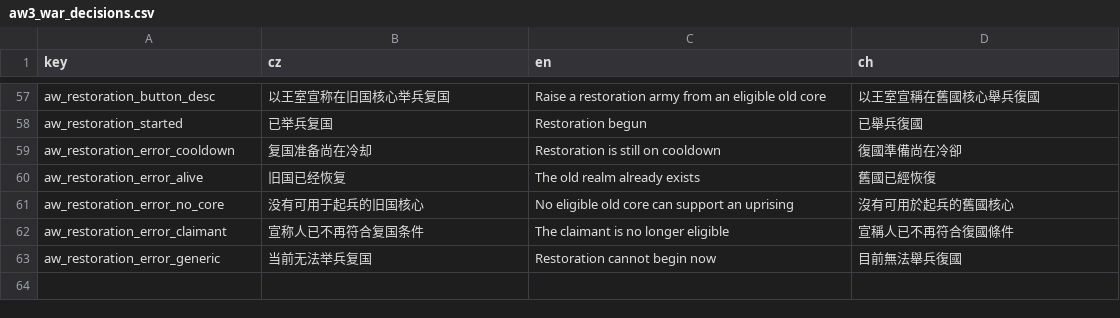
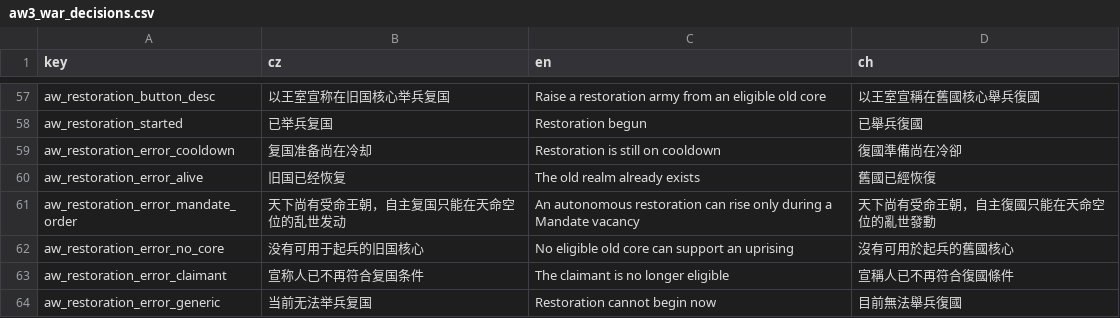
Before and after one commit to monpai-lover/AncientWarfare3.0, a CSV file: Locales/aw3_war_decisions.csv, drawn as a sheet; only a part is shown, gaps mark what is left out.

```diff
--- a/Locales/aw3_war_decisions.csv
+++ b/Locales/aw3_war_decisions.csv
@@ -60,2 +60,3 @@ aw_restoration_error_cooldown,复国准备尚在冷却,Restoration is still on c
 aw_restoration_error_alive,旧国已经恢复,The old realm already exists,舊國已經恢復
+aw_restoration_error_mandate_order,天下尚有受命王朝，自主复国只能在天命空位的乱世发动,An autonomous restoration can rise only during a Mandate vacancy,天下尚有受命王朝，自主復國只能在天命空位的亂世發動
 aw_restoration_error_no_core,没有可用于起兵的旧国核心,No eligible old core can support an uprising,沒有可用於起兵的舊國核心
```
Also changed, not shown: 3 other files.
